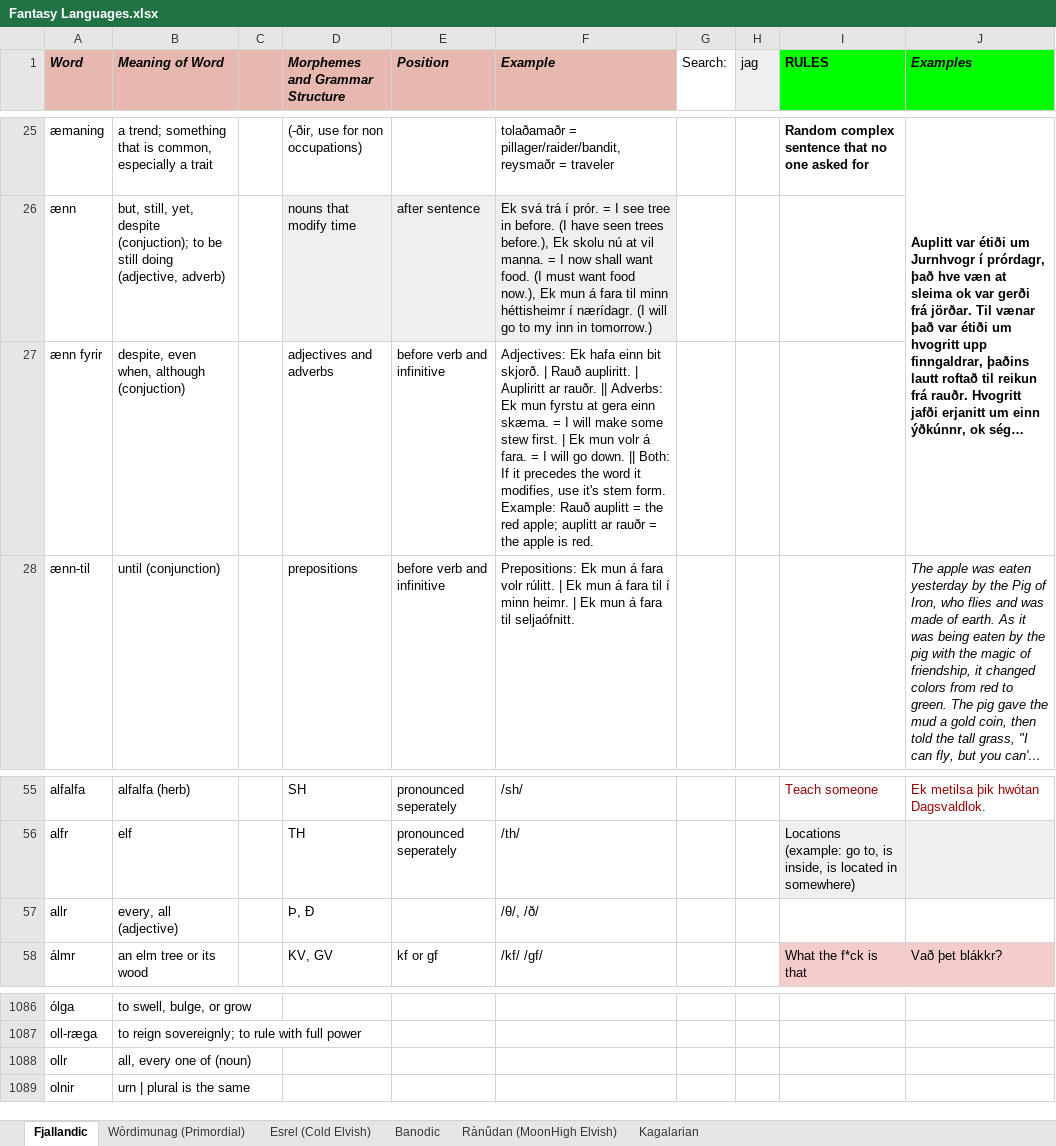
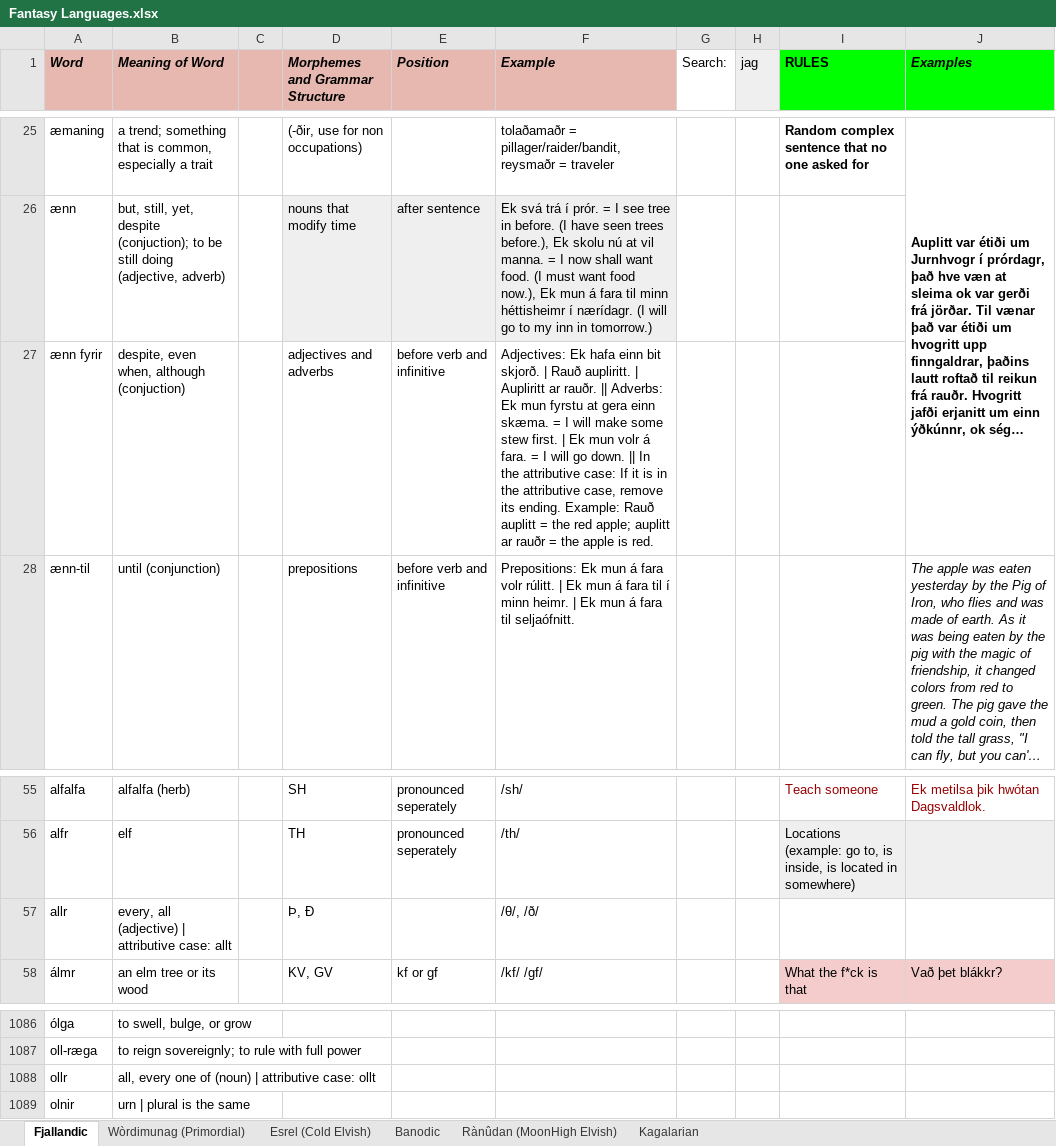
Before and after one commit to Oneo64/Auldworlde, an Excel workbook: Literature/Languages/Fantasy Languages.xlsx, sheet Fjallandic, drawn as a sheet; only a part is shown, gaps mark what is left out; long unchanged cells end in …; values as stored, in another font and other column widths than the file's, no borders; charts and pictures not drawn; the diff names each change by its address in the sheet, - before the commit and + after, or states it on an @@ line.

Commit message:
Update Fantasy Languages.xlsx

```diff
--- a/Literature/Languages/Fantasy Languages.xlsx (sheet Fjallandic)
+++ b/Literature/Languages/Fantasy Languages.xlsx (sheet Fjallandic)
-F27 (Example): …down. || Both: If it precedes the word it modifies, use it's stem form. Example: Rauð…
+F27 (Example): …down. || In the attributive case: If it is in the attributive case, remove its ending. Example: Rauð…
-B57 (Meaning of Word): every, all (adjective)
+B57 (Meaning of Word): every, all (adjective) | attributive case: allt
-B1088 (Meaning of Word): all, every one of (noun)
+B1088 (Meaning of Word): all, every one of (noun) | attributive case: ollt
```
